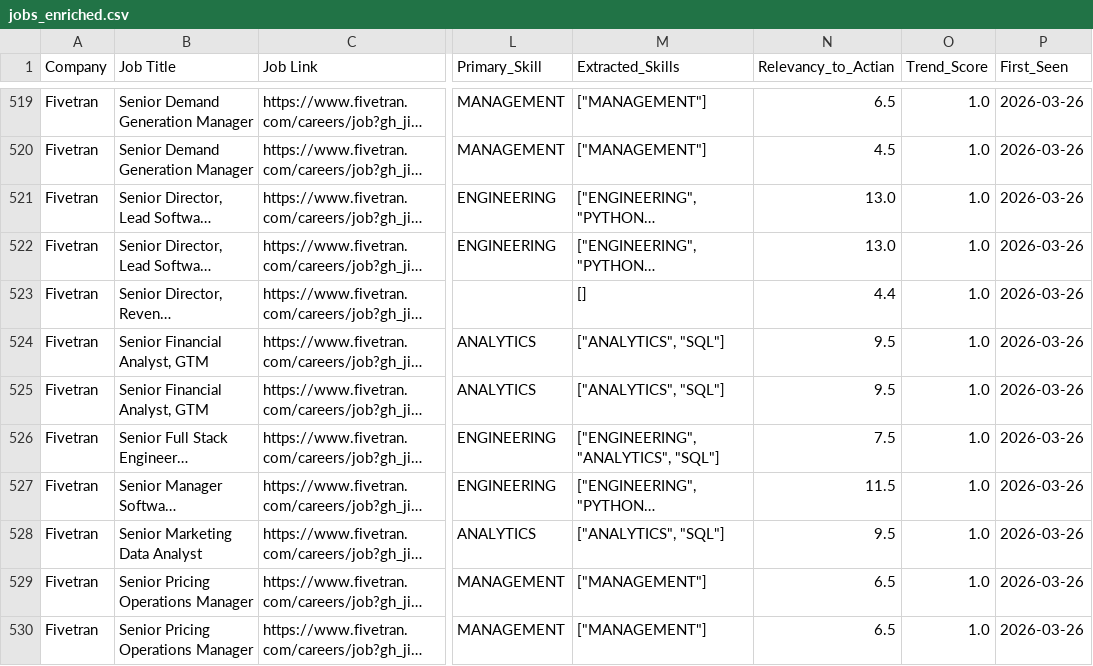
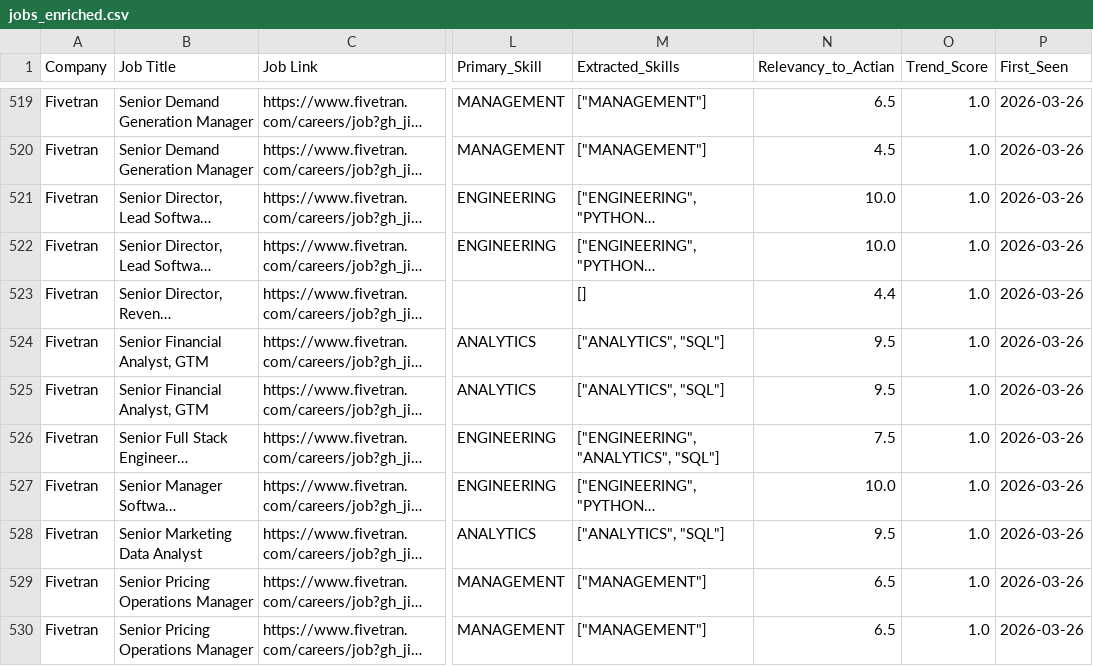
Before and after one commit to hardikkaushik-a11y/CI-scraper, a CSV file: jobs_enriched.csv, drawn as a sheet; only a part is shown, gaps mark what is left out; long unchanged cells end in …; the diff covers the shown part only; the diff names each change by its address in the sheet, - before the commit and + after, or states it on an @@ line.

Commit message:
fix: cap relevancy scores at 10 for 157 legacy rows

```diff
--- a/jobs_enriched.csv
+++ b/jobs_enriched.csv
-N521:N522 (Relevancy_to_Actian): 13.0
+N521:N522 (Relevancy_to_Actian): 10.0
-N527 (Relevancy_to_Actian): 11.5
+N527 (Relevancy_to_Actian): 10.0
```
Also changed, not shown: 154 edited cells elsewhere in this file.
